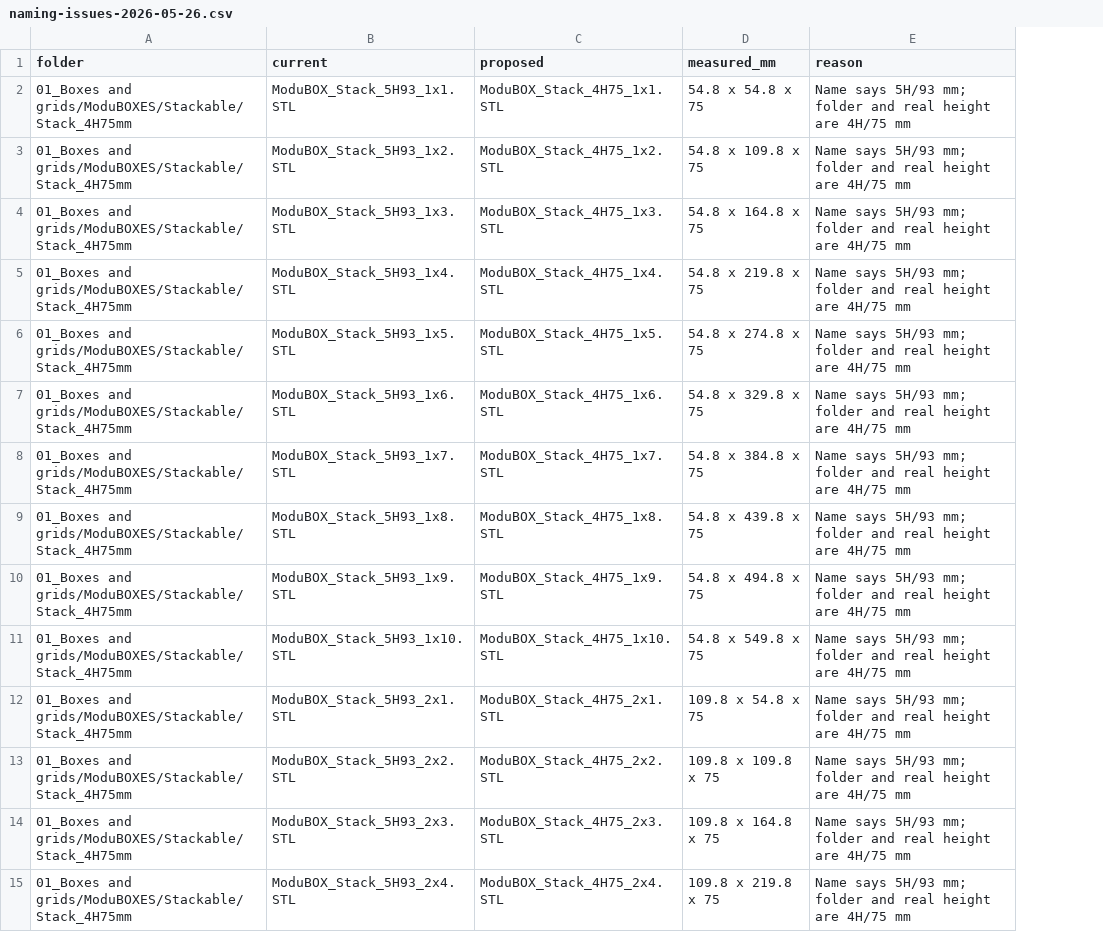
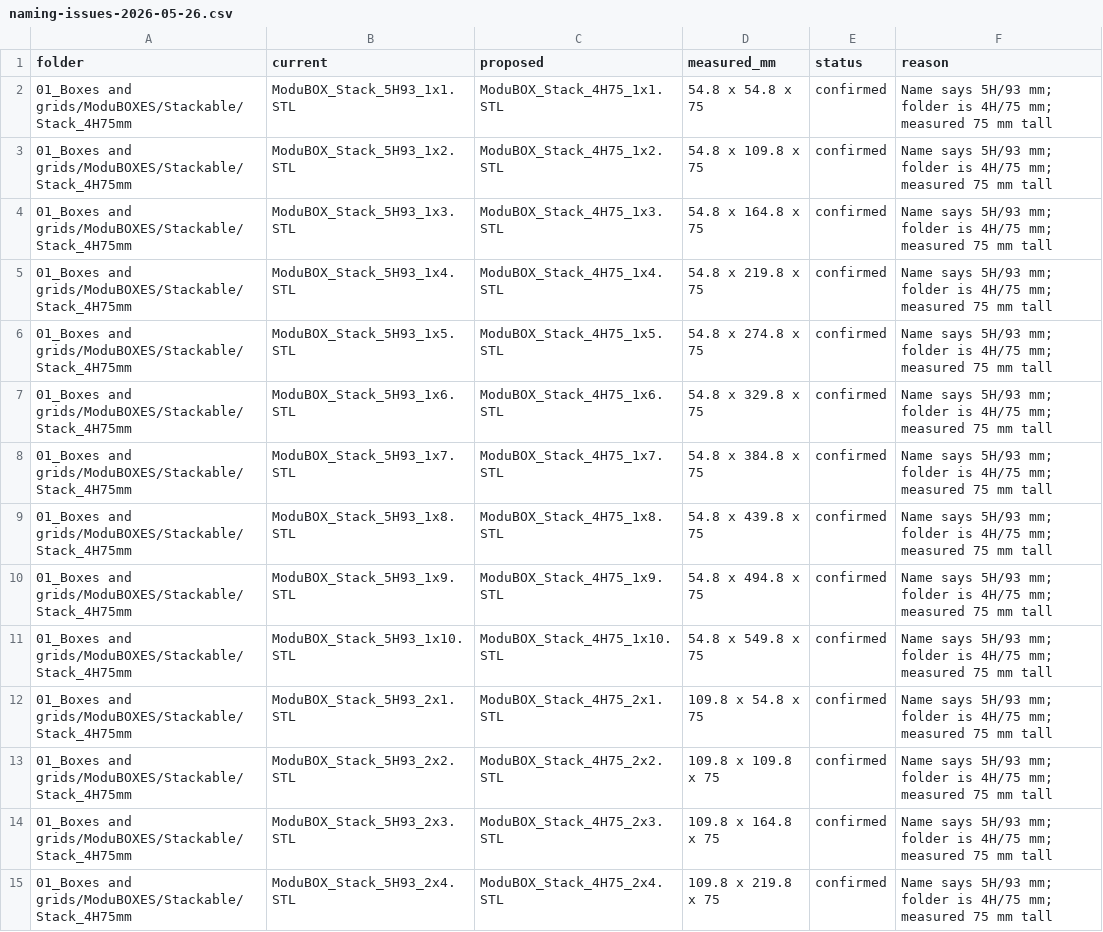
Before and after one commit to balexandre/alch-shop-modubox-finder, a CSV file: docs/naming-issues-2026-05-26.csv, drawn as a sheet; only a part is shown; addresses are those after the commit; the diff covers the shown part only; the diff names each change by its address in the sheet, - before the commit and + after, or states it on an @@ line.

```diff
--- a/docs/naming-issues-2026-05-26.csv
+++ b/docs/naming-issues-2026-05-26.csv
+column E (status), rows 2-15: all confirmed
-F2:F15 (reason): …mm; folder and real height are 4H/75 mm
+F2:F15 (reason): …mm; folder is 4H/75 mm; measured 75 mm tall
```
Also changed, not shown: 147 edited cells elsewhere in this file, 4 other files.
